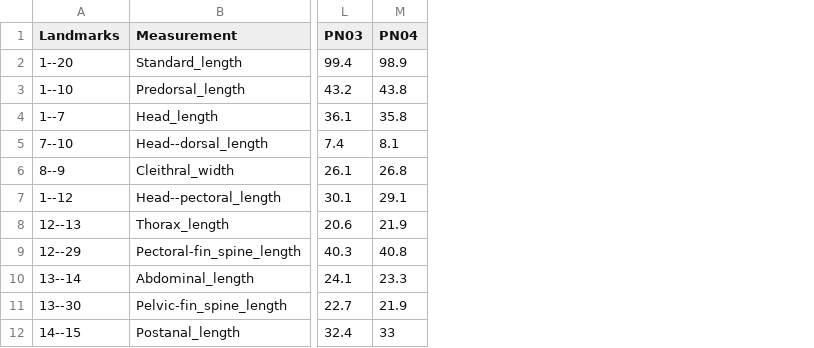
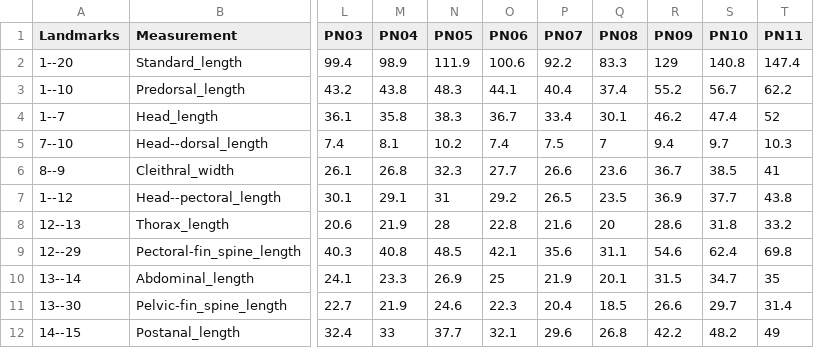
Before and after one commit to boopsboops/nhamunda-checklist, a CSV file: pseudolithoxus_morphometrics_table.csv, drawn as a sheet; only a part is shown, gaps mark what is left out; the diff names each change by its address in the sheet, - before the commit and + after, or states it on an @@ line.

Commit message:
added data for 7 more individuals

```diff
--- a/pseudolithoxus_morphometrics_table.csv
+++ b/pseudolithoxus_morphometrics_table.csv
+column N (PN05), rows 2-12: 111.9 | 48.3 | 38.3 | 10.2 | 32.3 | 31 | 28 | 48.5 | 26.9 | 24.6 | 37.7
+column O (PN06), rows 2-12: 100.6 | 44.1 | 36.7 | 7.4 | 27.7 | 29.2 | 22.8 | 42.1 | 25 | 22.3 | 32.1
+column P (PN07), rows 2-12: 92.2 | 40.4 | 33.4 | 7.5 | 26.6 | 26.5 | 21.6 | 35.6 | 21.9 | 20.4 | 29.6
+column Q (PN08), rows 2-12: 83.3 | 37.4 | 30.1 | 7 | 23.6 | 23.5 | 20 | 31.1 | 20.1 | 18.5 | 26.8
+column R (PN09), rows 2-12: 129 | 55.2 | 46.2 | 9.4 | 36.7 | 36.9 | 28.6 | 54.6 | 31.5 | 26.6 | 42.2
+column S (PN10), rows 2-12: 140.8 | 56.7 | 47.4 | 9.7 | 38.5 | 37.7 | 31.8 | 62.4 | 34.7 | 29.7 | 48.2
+column T (PN11), rows 2-12: 147.4 | 62.2 | 52 | 10.3 | 41 | 43.8 | 33.2 | 69.8 | 35 | 31.4 | 49
```
